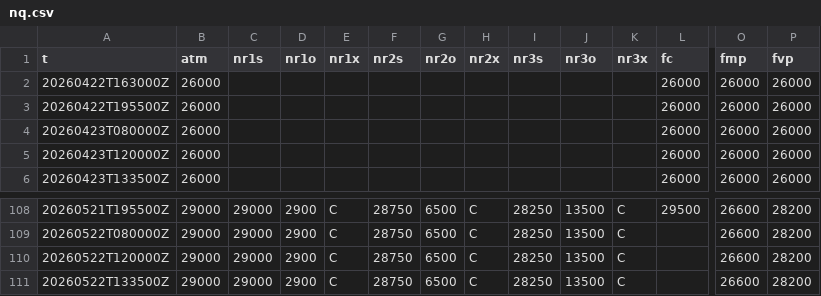
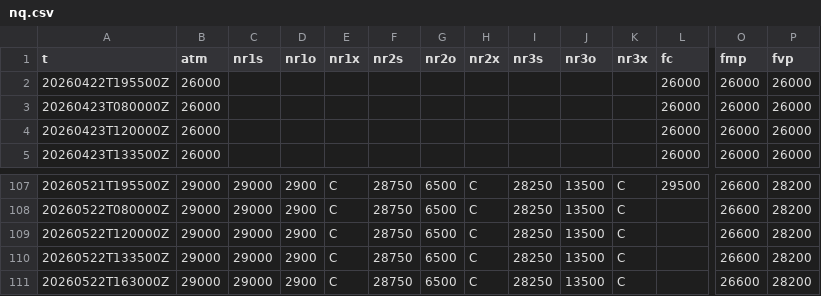
Before and after one commit to SPXOmega/quiet-heron-publisher, a CSV file: f/nq.csv, drawn as a sheet; only a part is shown, gaps mark what is left out; removed rows and columns are numbered as before the commit, all else as after; rows hold the shown columns only; the diff names each change by its address in the sheet, - before the commit and + after, or states it on an @@ line.

```diff
--- a/f/nq.csv
+++ b/f/nq.csv
-row 2: 20260422T163000Z | 26000 |  |  |  |  |  |  |  |  |  | 26000 | 26000 | 26000
+row 111: 20260522T163000Z | 29000 | 29000 | 2900 | C | 28750 | 6500 | C | 28250 | 13500 | C |  | 26600 | 28200
```
Also changed, not shown: f/es.csv.
